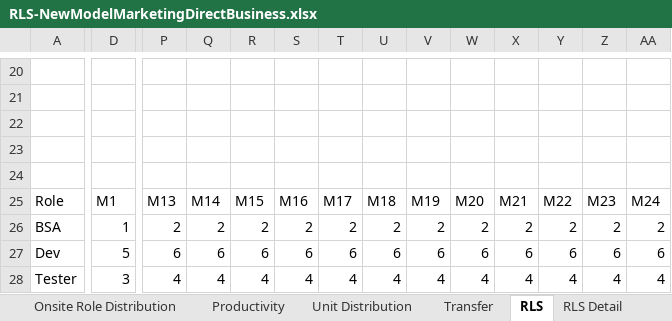
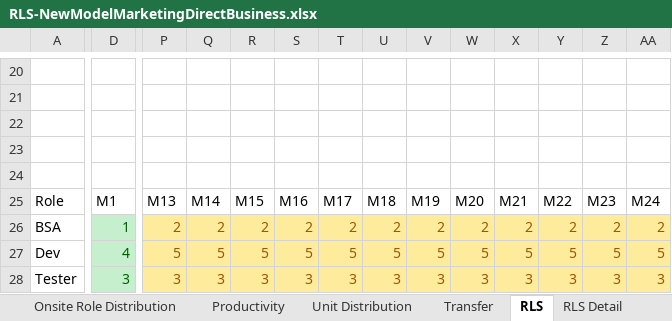
Before and after one commit to Mukesh05/IaC-terraform, an Excel workbook: RLS-NewModelMarketingDirectBusiness.xlsx, sheet RLS, drawn as a sheet; only a part is shown, gaps mark what is left out; values as stored, in another font and other column widths than the file's, no borders; removed rows and columns are numbered as before the commit, all else as after; rows hold the shown columns only; the diff covers the shown part only; the diff names each change by its address in the sheet, - before the commit and + after, or states it on an @@ line.

```diff
--- a/RLS-NewModelMarketingDirectBusiness.xlsx (sheet RLS)
+++ b/RLS-NewModelMarketingDirectBusiness.xlsx (sheet RLS)
@@ D26 fill: none → #C6EFCE, text colour: black → #006100 @@
@@ P26:AA26 fill: none → #FFEB9C, text colour: black → #9C5700 @@
-row 27: Dev | 5 | 6 | 6 | 6 | 6 | 6 | 6 | 6 | 6 | 6 | 6 | 6 | 6
+row 27: Dev | 4 | 5 | 5 | 5 | 5 | 5 | 5 | 5 | 5 | 5 | 5 | 5 | 5
@@ D28 fill: none → #C6EFCE, text colour: black → #006100 @@
-P28: 4
+P28: 3
@@ P28:AA28 fill: none → #FFEB9C, text colour: black → #9C5700 @@
-Q28: 4
+Q28: 3
-R28: 4
+R28: 3
-S28: 4
+S28: 3
-T28: 4
+T28: 3
-U28: 4
+U28: 3
-V28: 4
+V28: 3
-W28: 4
+W28: 3
-X28: 4
+X28: 3
-Y28: 4
+Y28: 3
-Z28: 4
+Z28: 3
-AA28: 4
+AA28: 3
```
Also changed, not shown: 1 added row, 1 removed row, 107 edited cells and cell formats elsewhere in this sheet, sheet RLS Detail, sheet Unit Distribution, sheet India Role Distribution, sheet Onsite Role Distribution, other sheet tabs, formulas that keep their value.
